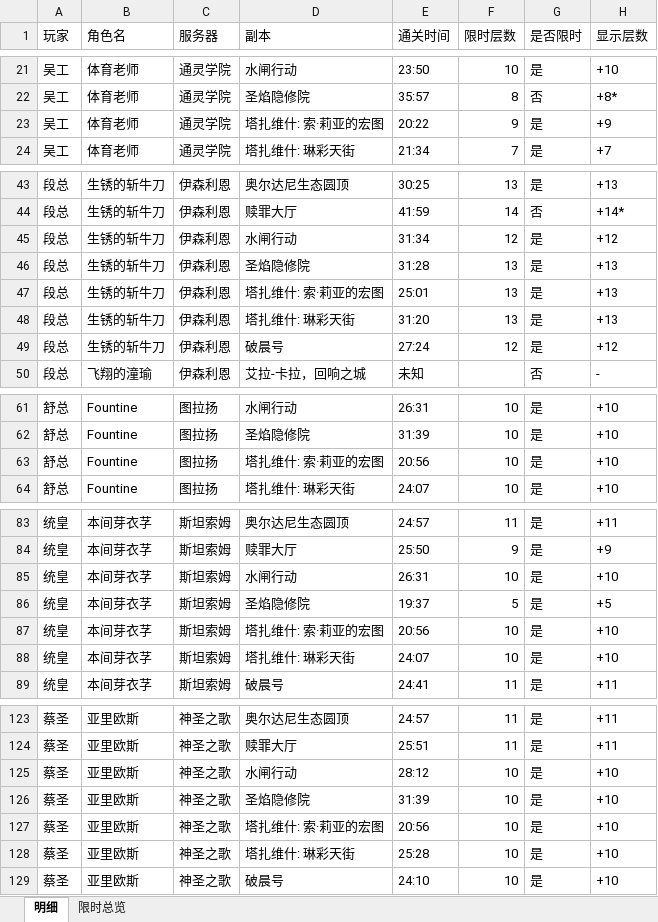
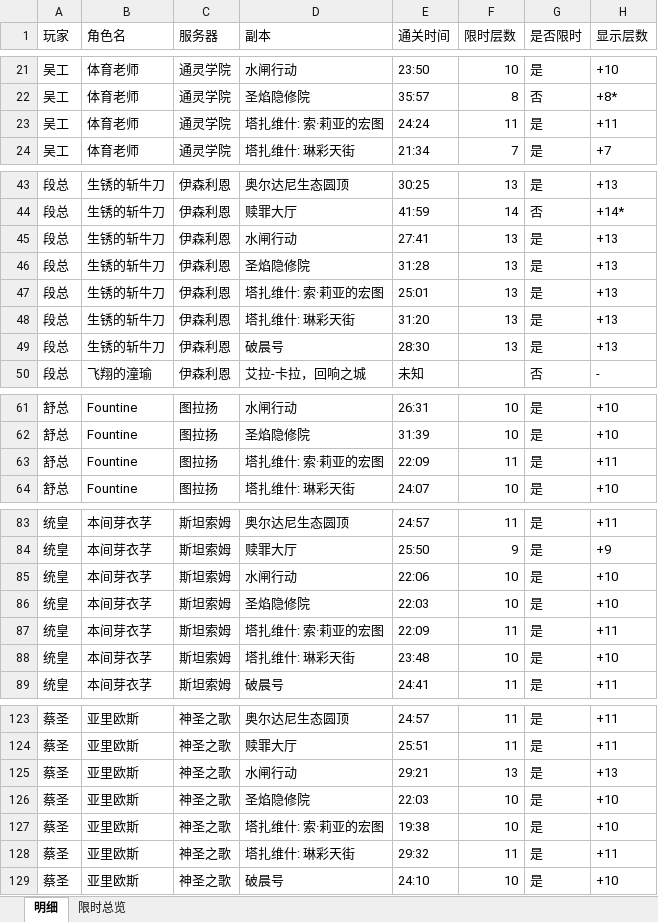
Before and after one commit to Abelliuxl/Mythic_Performance_Tracker, an Excel workbook: data/result.xlsx, sheet 明细, drawn as a sheet; only a part is shown, gaps mark what is left out; values as stored, in another font and other column widths than the file's, no borders; the diff names each change by its address in the sheet, - before the commit and + after, or states it on an @@ line.

```diff
--- a/data/result.xlsx (sheet 明细)
+++ b/data/result.xlsx (sheet 明细)
-E23 (通关时间): 20:22
+E23 (通关时间): 24:24
-F23 (限时层数): 9
+F23 (限时层数): 11
-H23 (显示层数): +9
+H23 (显示层数): +11
-E45 (通关时间): 31:34
+E45 (通关时间): 27:41
-F45 (限时层数): 12
+F45 (限时层数): 13
-H45 (显示层数): +12
+H45 (显示层数): +13
-E49 (通关时间): 27:24
+E49 (通关时间): 28:30
-F49 (限时层数): 12
+F49 (限时层数): 13
-H49 (显示层数): +12
+H49 (显示层数): +13
-E63 (通关时间): 20:56
+E63 (通关时间): 22:09
-F63 (限时层数): 10
+F63 (限时层数): 11
-H63 (显示层数): +10
+H63 (显示层数): +11
-E85 (通关时间): 26:31
+E85 (通关时间): 22:06
-E86 (通关时间): 19:37
+E86 (通关时间): 22:03
-F86 (限时层数): 5
+F86 (限时层数): 10
-H86 (显示层数): +5
+H86 (显示层数): +10
-E87 (通关时间): 20:56
+E87 (通关时间): 22:09
-F87 (限时层数): 10
+F87 (限时层数): 11
-H87 (显示层数): +10
+H87 (显示层数): +11
-E88 (通关时间): 24:07
+E88 (通关时间): 23:48
-E125 (通关时间): 28:12
+E125 (通关时间): 29:21
-F125 (限时层数): 10
+F125 (限时层数): 13
-H125 (显示层数): +10
+H125 (显示层数): +13
-E126 (通关时间): 31:39
+E126 (通关时间): 22:03
-E127 (通关时间): 20:56
+E127 (通关时间): 19:38
-E128 (通关时间): 25:28
+E128 (通关时间): 29:32
-F128 (限时层数): 10
+F128 (限时层数): 11
-H128 (显示层数): +10
+H128 (显示层数): +11
```
Also changed, not shown: sheet 限时总览, 2 other files.
